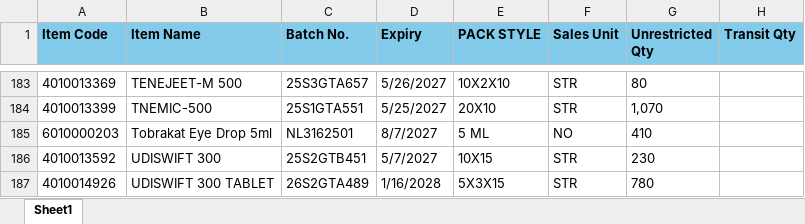
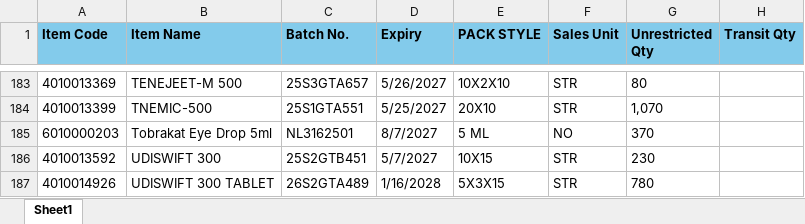
Before and after one commit to ishwarpharma/kemsyn, an Excel workbook: KSTOCK.xlsx, sheet Sheet1, drawn as a sheet; only a part is shown, gaps mark what is left out; values as stored, in another font and other column widths than the file's, no borders; the diff covers the shown part only; the diff names each change by its address in the sheet, - before the commit and + after, or states it on an @@ line.

```diff
--- a/KSTOCK.xlsx (sheet Sheet1)
+++ b/KSTOCK.xlsx (sheet Sheet1)
-G185 (Unrestricted Qty): 410
+G185 (Unrestricted Qty): 370
```
Also changed, not shown: 10 edited cells and cell formats elsewhere in this sheet.
